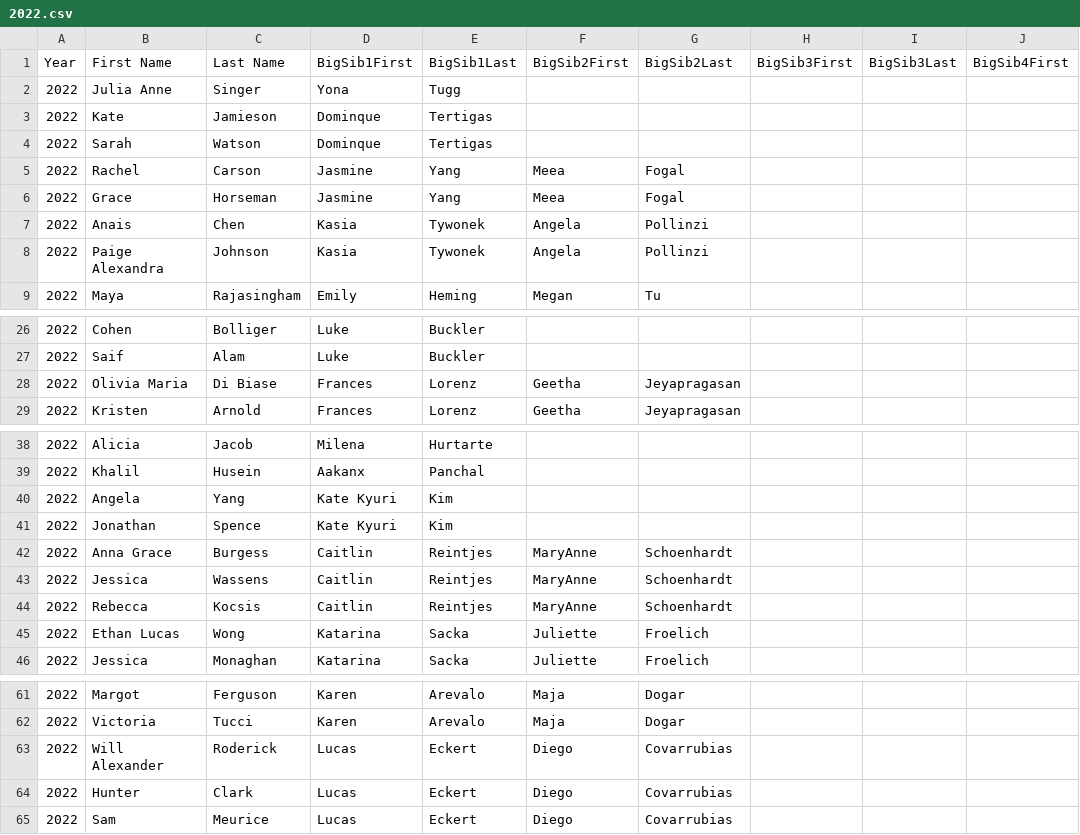
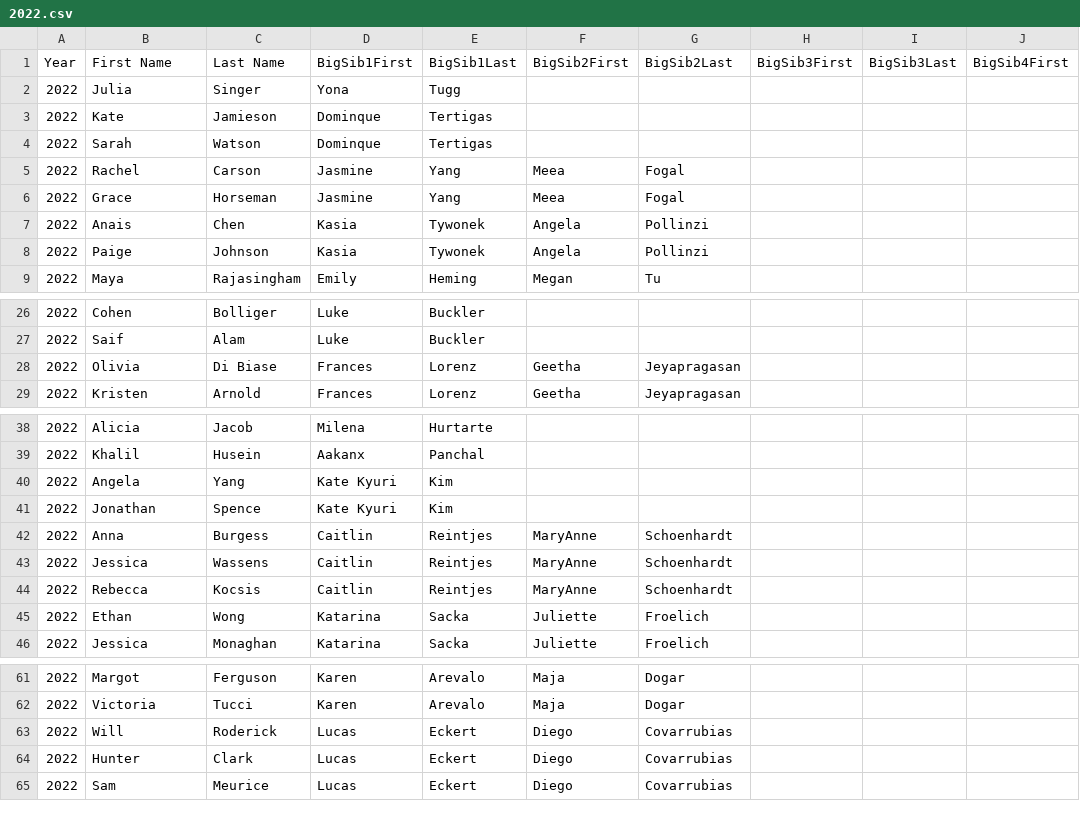
Before and after one commit to iscisibs/iscisibs.github.io, a CSV file: data/2022.csv, drawn as a sheet; only a part is shown, gaps mark what is left out; the diff names each change by its address in the sheet, - before the commit and + after, or states it on an @@ line.

```diff
--- a/data/2022.csv
+++ b/data/2022.csv
-B2 (First Name): Julia Anne
+B2 (First Name): Julia
-B8 (First Name): Paige Alexandra
+B8 (First Name): Paige
-B28 (First Name): Olivia Maria
+B28 (First Name): Olivia
-B42 (First Name): Anna Grace
+B42 (First Name): Anna
-B45 (First Name): Ethan Lucas
+B45 (First Name): Ethan
-B63 (First Name): Will Alexander
+B63 (First Name): Will
```
Also changed, not shown: 2 other files.
